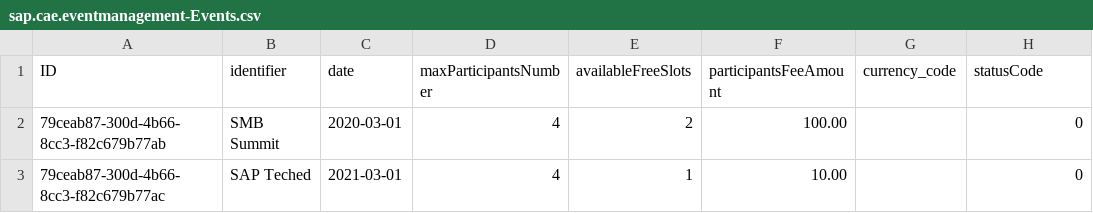
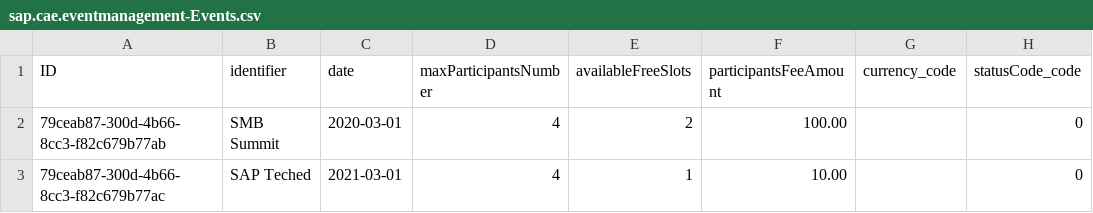
Before and after one commit to o-liver/Commercial-App-Experience, a CSV file: db/data/sap.cae.eventmanagement-Events.csv, drawn as a sheet.

Commit message:
Code List and i18n changes doen

```diff
--- a/db/data/sap.cae.eventmanagement-Events.csv
+++ b/db/data/sap.cae.eventmanagement-Events.csv
@@ -1,2 +1,2 @@
-ID;identifier;date;maxParticipantsNumber;availableFreeSlots;participantsFeeAmount;currency_code;statusCode
+ID;identifier;date;maxParticipantsNumber;availableFreeSlots;participantsFeeAmount;currency_code;statusCode_code
 79ceab87-300d-4b66-8cc3-f82c679b77ab;SMB Summit;2020-03-01;4;2;100.00;;0
```
Also changed, not shown: db/data/sap.cae.eventmanagement-Participants.csv, 9 other files.
